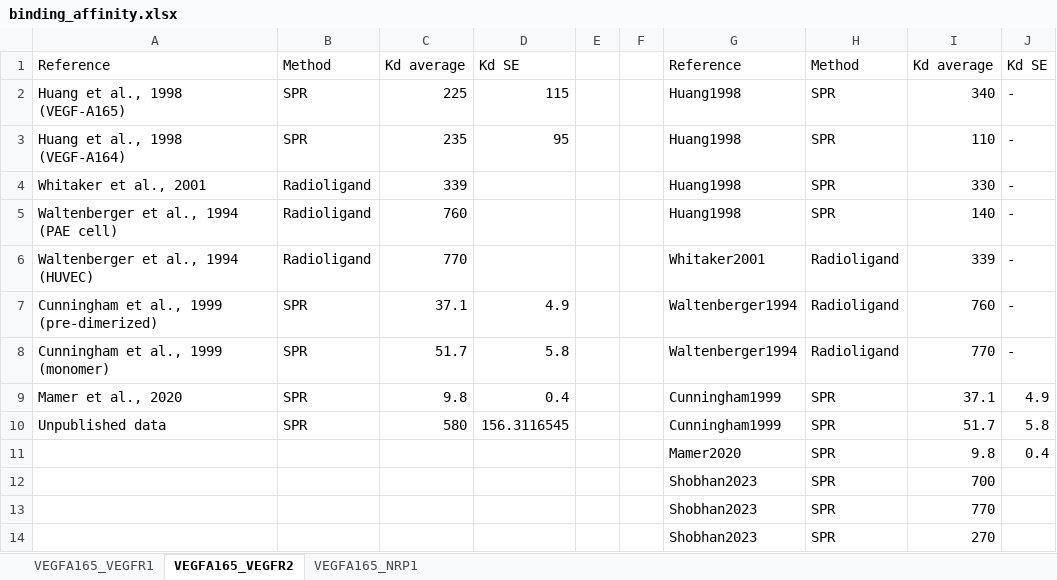
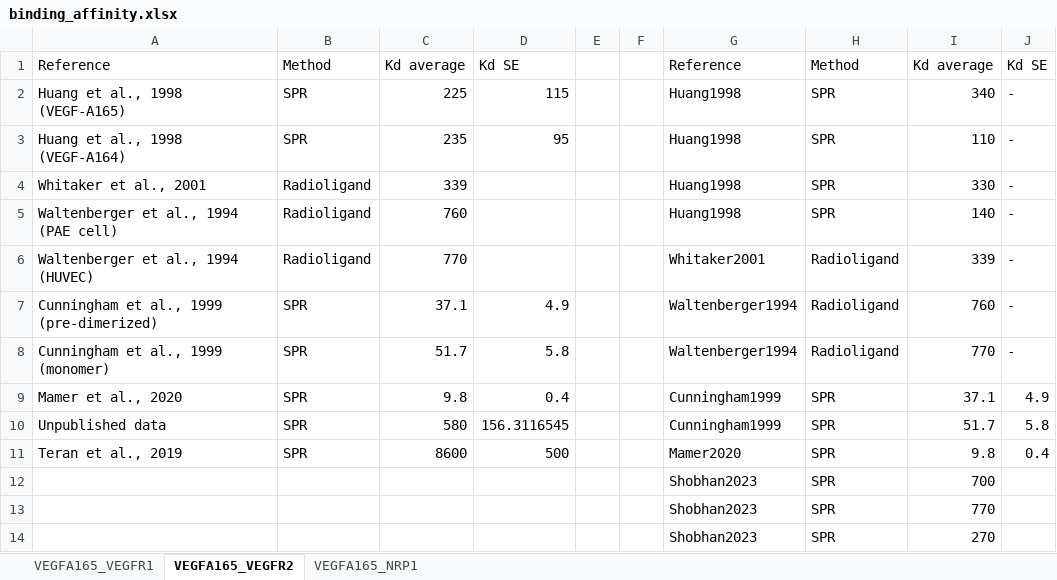
Before and after one commit to YunjeongLee/meta-analysis-for-VEGF-signaling, an Excel workbook: data/binding_affinity.xlsx, sheet VEGFA165_VEGFR2, drawn as a sheet; values as stored, in another font and other column widths than the file's, no borders; the diff names each change by its address in the sheet, - before the commit and + after, or states it on an @@ line.

Commit message:
add (Teran, 2019) data to VEGF:VEGFR1 and VEGF:VEGFR2 binding affinity

```diff
--- a/data/binding_affinity.xlsx (sheet VEGFA165_VEGFR2)
+++ b/data/binding_affinity.xlsx (sheet VEGFA165_VEGFR2)
-A11: (empty)
+A11: Teran et al., 2019
-B11: (empty)
+B11: SPR
-C11: (empty)
+C11: 8600
-D11: (empty)
+D11: 500
```
Also changed, not shown: sheet VEGFA165_VEGFR1.
